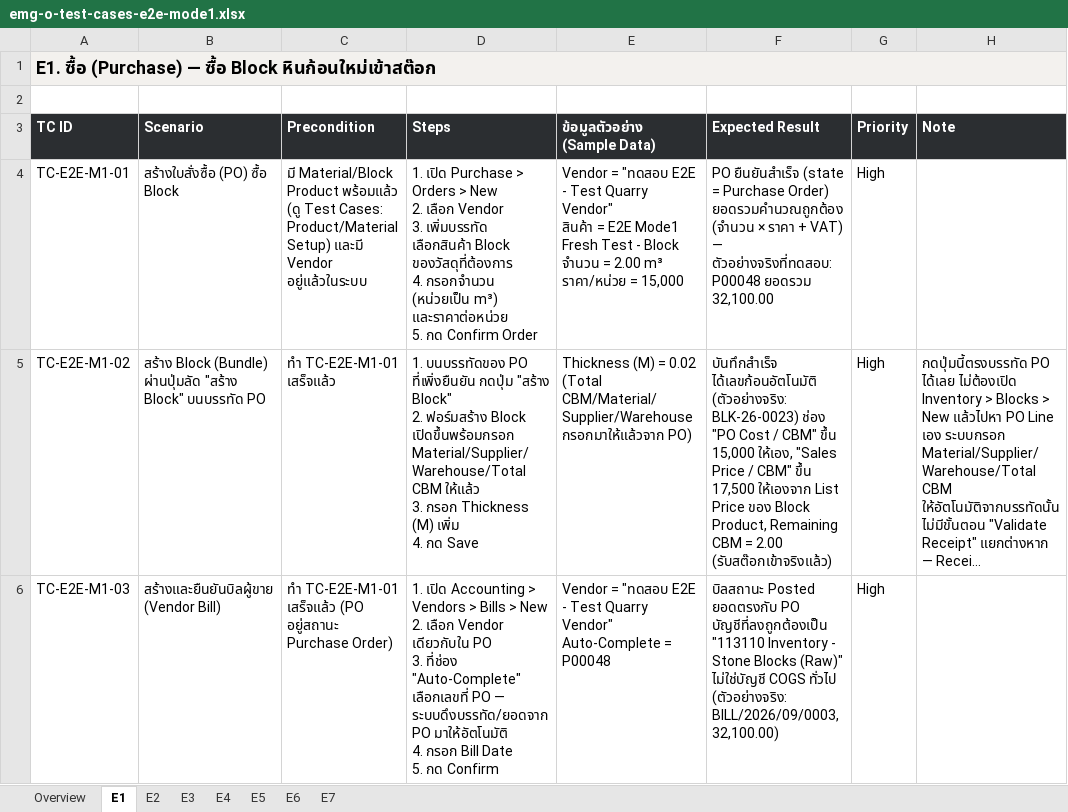
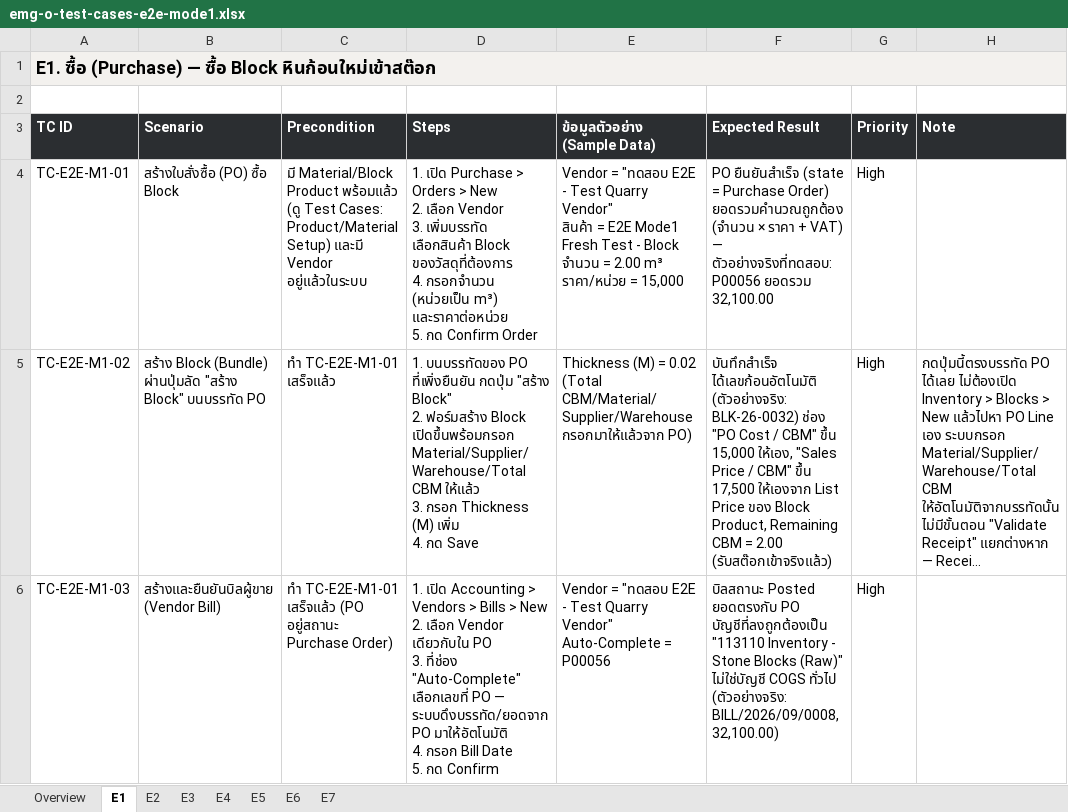
Before and after one commit to soodjarit/emg-o-portal, an Excel workbook: client-docs/test-cases/emg-o-test-cases-e2e-mode1.xlsx, sheet E1, drawn as a sheet; only a part is shown; long unchanged cells end in …; values as stored, in another font and other column widths than the file's, no borders; the diff names each change by its address in the sheet, - before the commit and + after, or states it on an @@ line.

```diff
--- a/client-docs/test-cases/emg-o-test-cases-e2e-mode1.xlsx (sheet E1)
+++ b/client-docs/test-cases/emg-o-test-cases-e2e-mode1.xlsx (sheet E1)
-F4 (Expected Result): …— ตัวอย่างจริงที่ทดสอบ: P00048 ยอดรวม 32,100.00
+F4 (Expected Result): …— ตัวอย่างจริงที่ทดสอบ: P00056 ยอดรวม 32,100.00
-F5 (Expected Result): …ได้เลขก้อนอัตโนมัติ (ตัวอย่างจริง: BLK-26-0023) ช่อง "PO…
+F5 (Expected Result): …ได้เลขก้อนอัตโนมัติ (ตัวอย่างจริง: BLK-26-0032) ช่อง "PO…
-E6 (ข้อมูลตัวอย่าง (Sample Data)): …Auto-Complete = P00048
+E6 (ข้อมูลตัวอย่าง (Sample Data)): …Auto-Complete = P00056
-F6 (Expected Result): …ทั่วไป (ตัวอย่างจริง: BILL/2026/09/0003, 32,100.00)
+F6 (Expected Result): …ทั่วไป (ตัวอย่างจริง: BILL/2026/09/0008, 32,100.00)
```
Also changed, not shown: sheet E5, sheet E2, sheet E4, sheet E7, client-docs/test-cases/emg-o-test-cases-e2e-mode2.xlsx, 32 other files.
